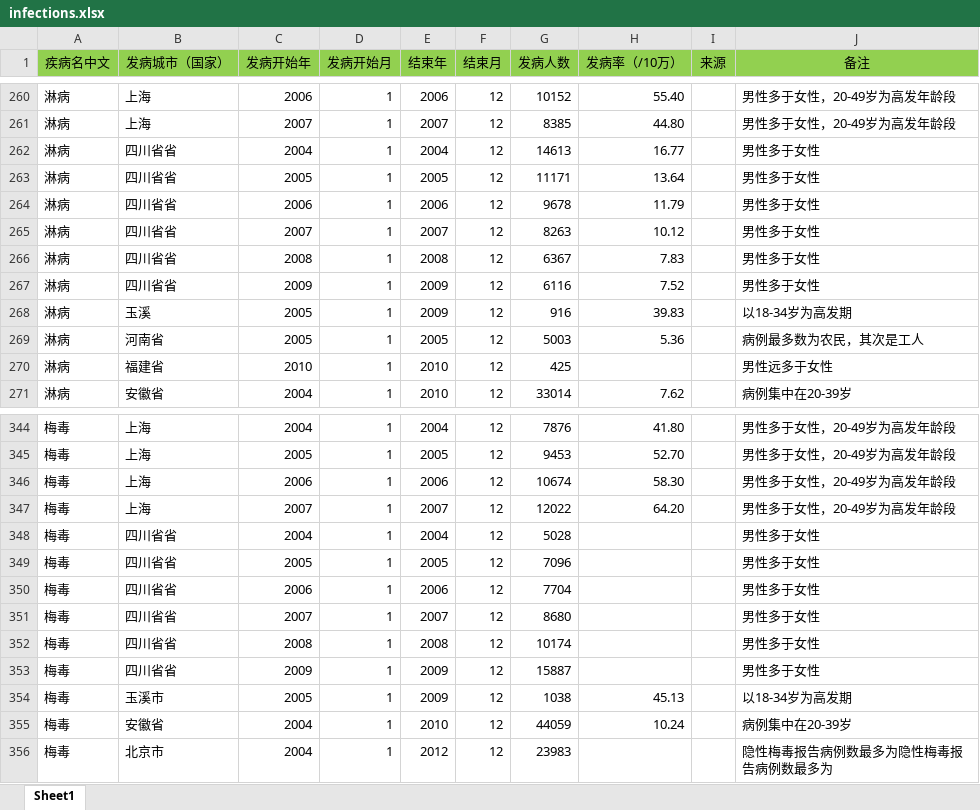
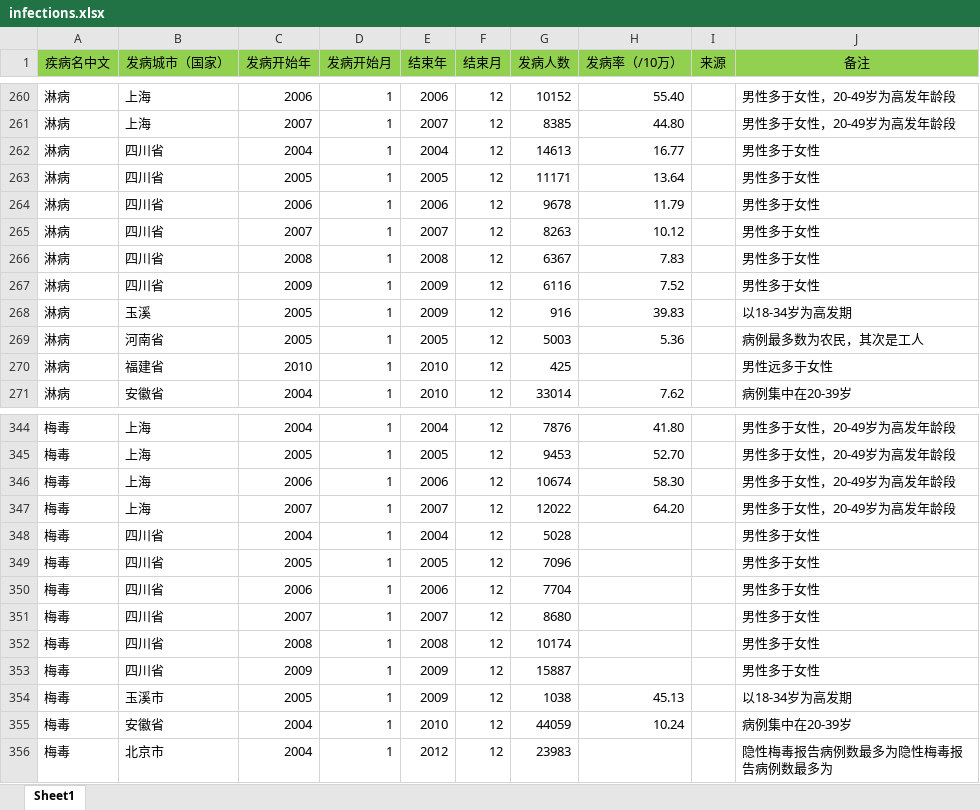
Before and after one commit to jesse108/infectionMap, an Excel workbook: temp/infections.xlsx, sheet Sheet1, drawn as a sheet; only a part is shown, gaps mark what is left out; values as stored, in another font and other column widths than the file's, no borders; the diff names each change by its address in the sheet, - before the commit and + after, or states it on an @@ line.

Commit message:
update

```diff
--- a/temp/infections.xlsx (sheet Sheet1)
+++ b/temp/infections.xlsx (sheet Sheet1)
-B262:B267 (发病城市（国家）): 四川省省
+B262:B267 (发病城市（国家）): 四川省
-B348:B353 (发病城市（国家）): 四川省省
+B348:B353 (发病城市（国家）): 四川省
```
